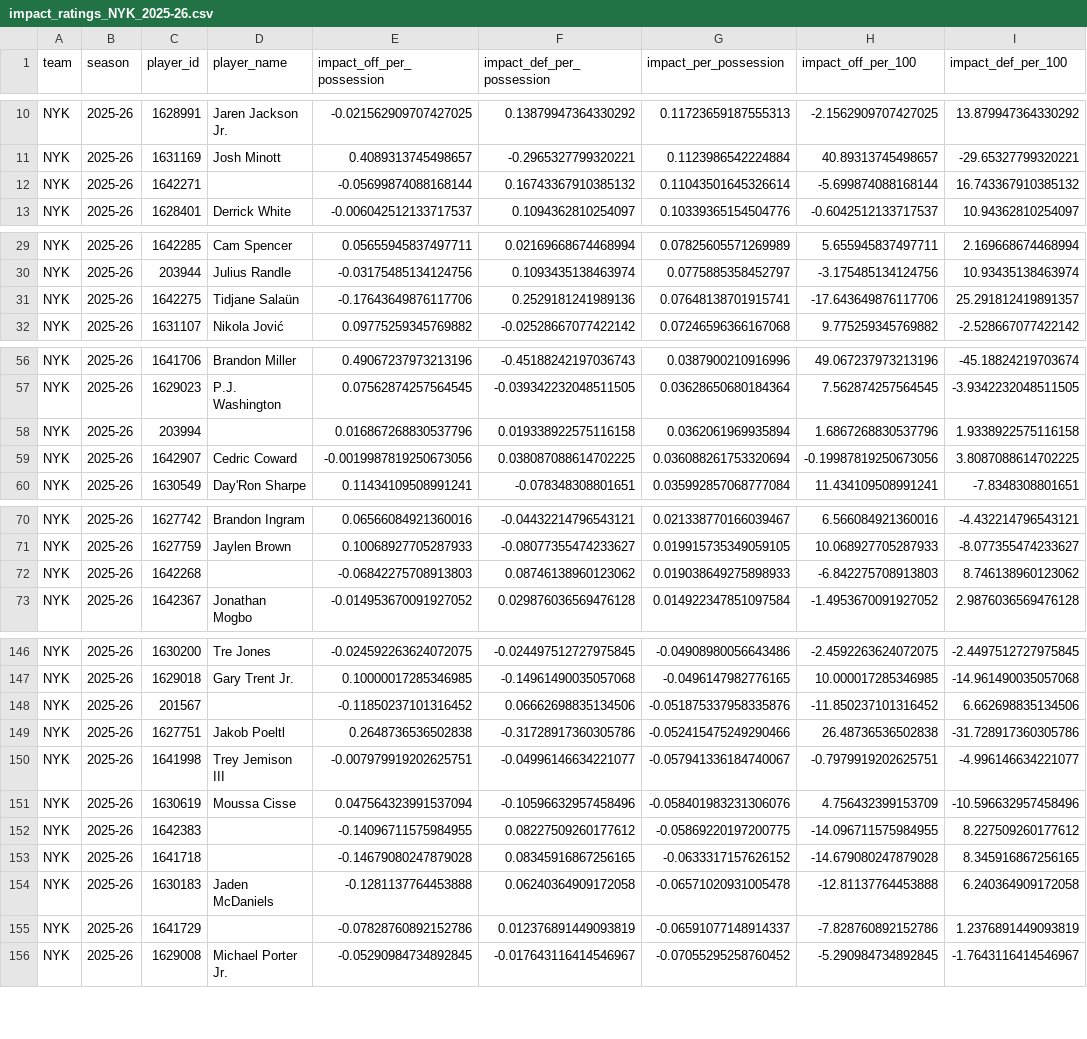
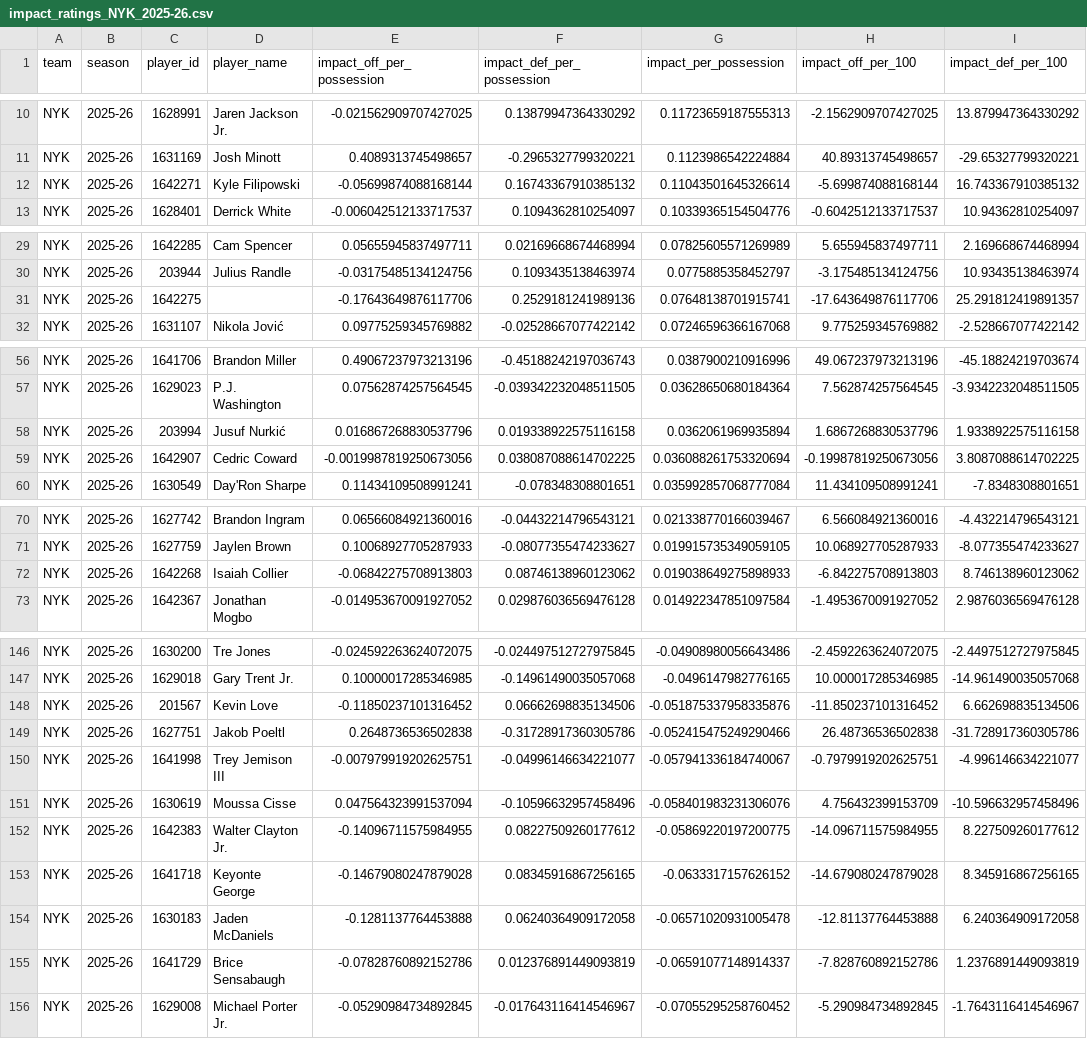
Before and after one commit to jv33ck/predictive-model, a CSV file: data/impact/impact_ratings_NYK_2025-26.csv, drawn as a sheet; only a part is shown, gaps mark what is left out; the diff covers the shown part only; the diff names each change by its address in the sheet, - before the commit and + after, or states it on an @@ line.

```diff
--- a/data/impact/impact_ratings_NYK_2025-26.csv
+++ b/data/impact/impact_ratings_NYK_2025-26.csv
-D12 (player_name): (empty)
+D12 (player_name): Kyle Filipowski
-D31 (player_name): Tidjane Salaün
+D31 (player_name): (empty)
-D58 (player_name): (empty)
+D58 (player_name): Jusuf Nurkić
-D72 (player_name): (empty)
+D72 (player_name): Isaiah Collier
-D148 (player_name): (empty)
+D148 (player_name): Kevin Love
-D152 (player_name): (empty)
+D152 (player_name): Walter Clayton Jr.
-D153 (player_name): (empty)
+D153 (player_name): Keyonte George
-D155 (player_name): (empty)
+D155 (player_name): Brice Sensabaugh
```
Also changed, not shown: 6 edited cells elsewhere in this file, data/impact/impact_ratings_SAS_2025-26.csv, 22 other files.
